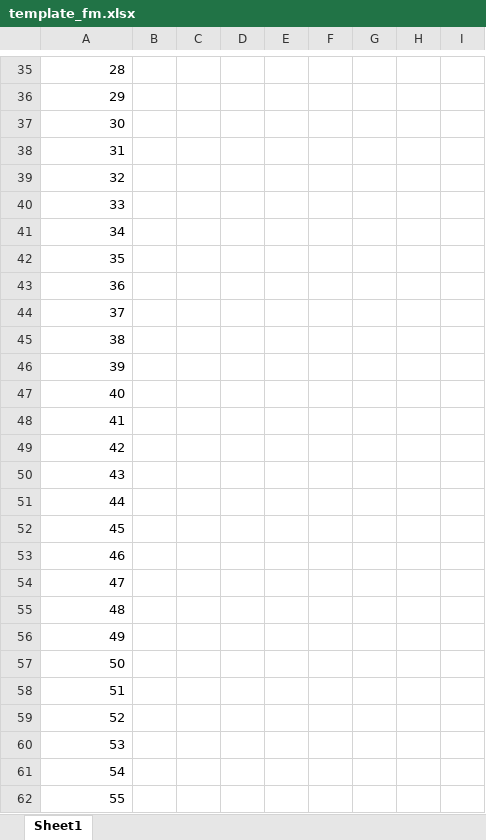
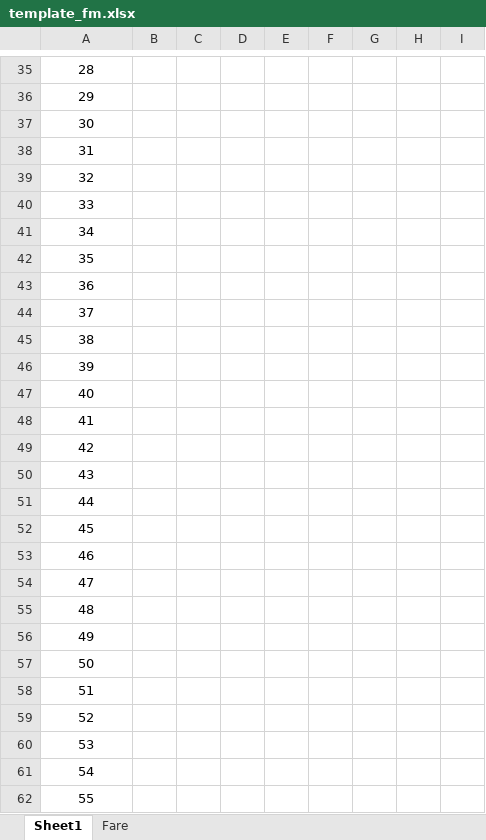
Before and after one commit to haekalfs/ess-dev, an Excel workbook: public/template_fm.xlsx, sheet Sheet1, drawn as a sheet; only a part is shown, gaps mark what is left out; values as stored, in another font and other column widths than the file's, no borders; charts and pictures and table styles not drawn; the diff covers the shown part only; the diff names each change by its address in the sheet, - before the commit and + after, or states it on an @@ line.

```diff
--- a/public/template_fm.xlsx (sheet Sheet1)
+++ b/public/template_fm.xlsx (sheet Sheet1)
+sheet tab: Fare
-A35:A62 alignment: right
+A35:A62 alignment: center
```
Also changed, not shown: 1 edited cell and cell formats elsewhere in this sheet, charts or pictures, 1 other file.
